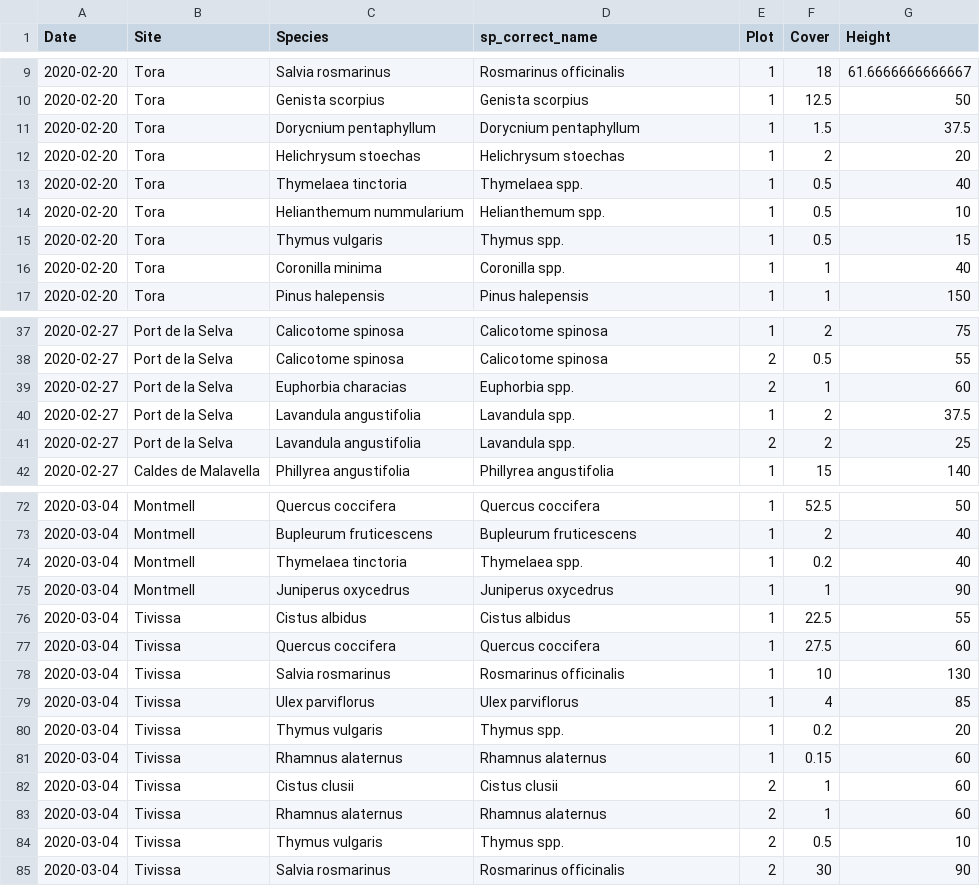
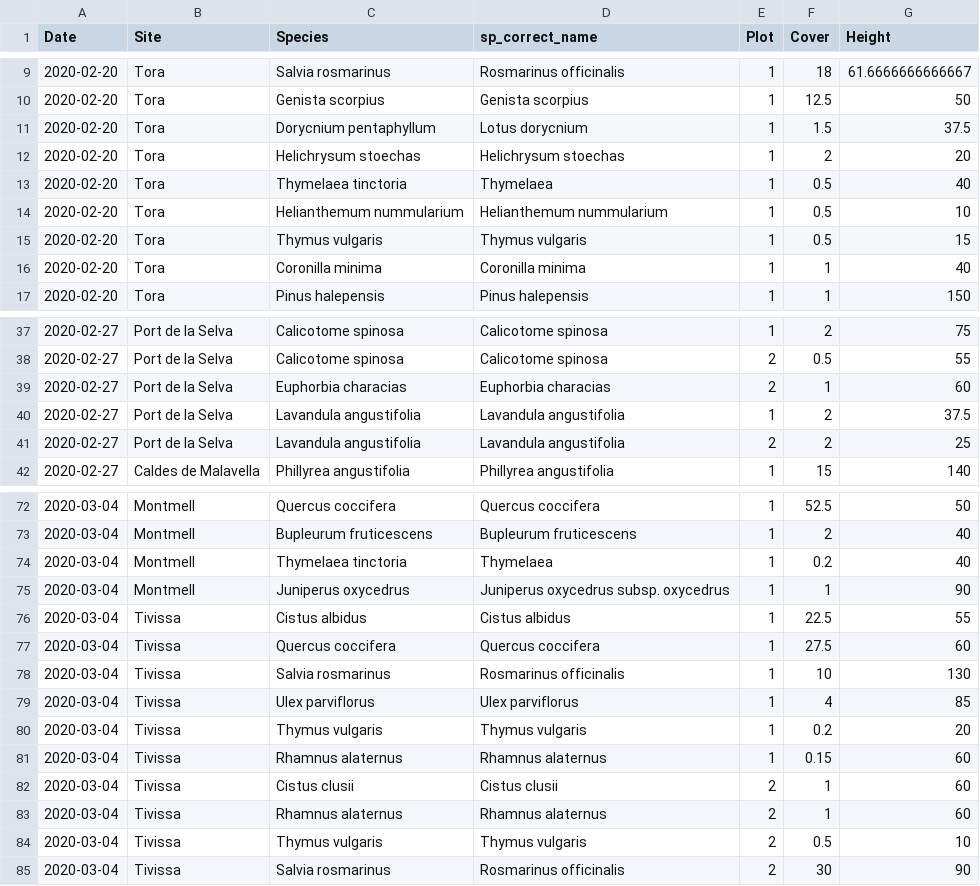
Before and after one commit to emf-creaf/LFMC_FR_CAT, a CSV file: data/CAT_VEG_DATA.csv, drawn as a sheet; only a part is shown, gaps mark what is left out; the diff covers the shown part only.

Commit message:
Change the names to match the SpParamsFR

```diff
--- a/data/CAT_VEG_DATA.csv
+++ b/data/CAT_VEG_DATA.csv
@@ -10,8 +10,8 @@
 2020-02-20,"Tora","Genista scorpius","Genista scorpius",1,12.5,50
-2020-02-20,"Tora","Dorycnium pentaphyllum","Dorycnium pentaphyllum",1,1.5,37.5
+2020-02-20,"Tora","Dorycnium pentaphyllum","Lotus dorycnium",1,1.5,37.5
 2020-02-20,"Tora","Helichrysum stoechas","Helichrysum stoechas",1,2,20
-2020-02-20,"Tora","Thymelaea tinctoria","Thymelaea spp.",1,0.5,40
-2020-02-20,"Tora","Helianthemum nummularium","Helianthemum spp.",1,0.5,10
-2020-02-20,"Tora","Thymus vulgaris","Thymus spp.",1,0.5,15
-2020-02-20,"Tora","Coronilla minima","Coronilla spp.",1,1,40
+2020-02-20,"Tora","Thymelaea tinctoria","Thymelaea",1,0.5,40
+2020-02-20,"Tora","Helianthemum nummularium","Helianthemum nummularium",1,0.5,10
+2020-02-20,"Tora","Thymus vulgaris","Thymus vulgaris",1,0.5,15
+2020-02-20,"Tora","Coronilla minima","Coronilla minima",1,1,40
 2020-02-20,"Tora","Pinus halepensis","Pinus halepensis",1,1,150
@@ -38,5 +38,5 @@
 2020-02-27,"Port de la Selva","Calicotome spinosa","Calicotome spinosa",2,0.5,55
-2020-02-27,"Port de la Selva","Euphorbia characias","Euphorbia spp.",2,1,60
-2020-02-27,"Port de la Selva","Lavandula angustifolia","Lavandula spp.",1,2,37.5
-2020-02-27,"Port de la Selva","Lavandula angustifolia","Lavandula spp.",2,2,25
+2020-02-27,"Port de la Selva","Euphorbia characias","Euphorbia characias",2,1,60
+2020-02-27,"Port de la Selva","Lavandula angustifolia","Lavandula angustifolia",1,2,37.5
+2020-02-27,"Port de la Selva","Lavandula angustifolia","Lavandula angustifolia",2,2,25
 2020-02-27,"Caldes de Malavella","Phillyrea angustifolia","Phillyrea angustifolia",1,15,140
@@ -73,4 +73,4 @@
 2020-03-04,"Montmell","Bupleurum fruticescens","Bupleurum fruticescens",1,2,40
-2020-03-04,"Montmell","Thymelaea tinctoria","Thymelaea spp.",1,0.2,40
-2020-03-04,"Montmell","Juniperus oxycedrus","Juniperus oxycedrus",1,1,90
+2020-03-04,"Montmell","Thymelaea tinctoria","Thymelaea",1,0.2,40
+2020-03-04,"Montmell","Juniperus oxycedrus","Juniperus oxycedrus subsp. oxycedrus",1,1,90
 2020-03-04,"Tivissa","Cistus albidus","Cistus albidus",1,22.5,55
@@ -79,3 +79,3 @@
 2020-03-04,"Tivissa","Ulex parviflorus","Ulex parviflorus",1,4,85
-2020-03-04,"Tivissa","Thymus vulgaris","Thymus spp.",1,0.2,20
+2020-03-04,"Tivissa","Thymus vulgaris","Thymus vulgaris",1,0.2,20
 2020-03-04,"Tivissa","Rhamnus alaternus","Rhamnus alaternus",1,0.15,60
@@ -83,3 +83,3 @@
 2020-03-04,"Tivissa","Rhamnus alaternus","Rhamnus alaternus",2,1,60
-2020-03-04,"Tivissa","Thymus vulgaris","Thymus spp.",2,0.5,10
+2020-03-04,"Tivissa","Thymus vulgaris","Thymus vulgaris",2,0.5,10
 2020-03-04,"Tivissa","Salvia rosmarinus","Rosmarinus officinalis",2,30,90
```
Also changed, not shown: 10 edited cells elsewhere in this file, 1 other file.
